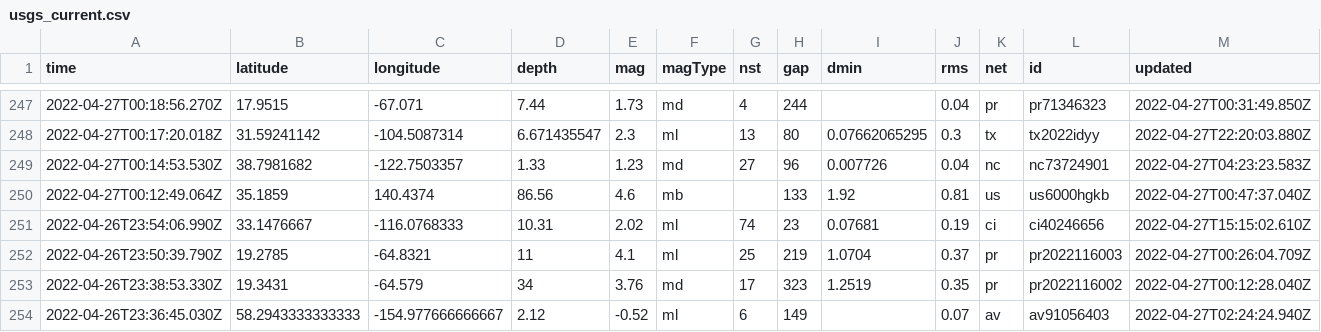
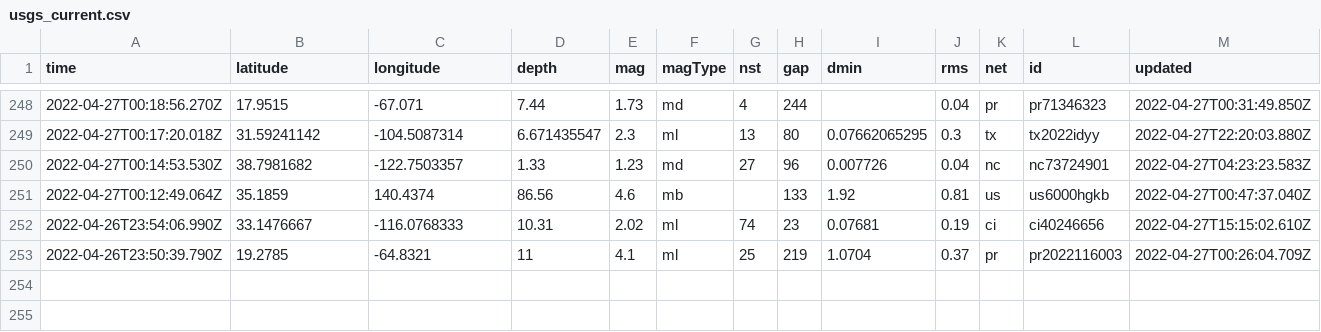
Before and after one commit to kmaepetrin/nicar22-github-actions, a CSV file: usgs_current.csv, drawn as a sheet; only a part is shown, gaps mark what is left out; removed rows and columns are numbered as before the commit, all else as after; rows hold the shown columns only; the diff covers the shown part only; the diff names each change by its address in the sheet, - before the commit and + after, or states it on an @@ line.

```diff
--- a/usgs_current.csv
+++ b/usgs_current.csv
-row 253: 2022-04-26T23:38:53.330Z | 19.3431 | -64.579 | 34 | 3.76 | md | 17 | 323 | 1.2519 | 0.35 | pr | pr2022116002 | 2022-04-27T00:12:28.040Z
-row 254: 2022-04-26T23:36:45.030Z | 58.2943333333333 | -154.977666666667 | 2.12 | -0.52 | ml | 6 | 149 |  | 0.07 | av | av91056403 | 2022-04-27T02:24:24.940Z
```
Also changed, not shown: 1 added row, 1 removed row and 5 edited cells elsewhere in this file, 1 other file.
